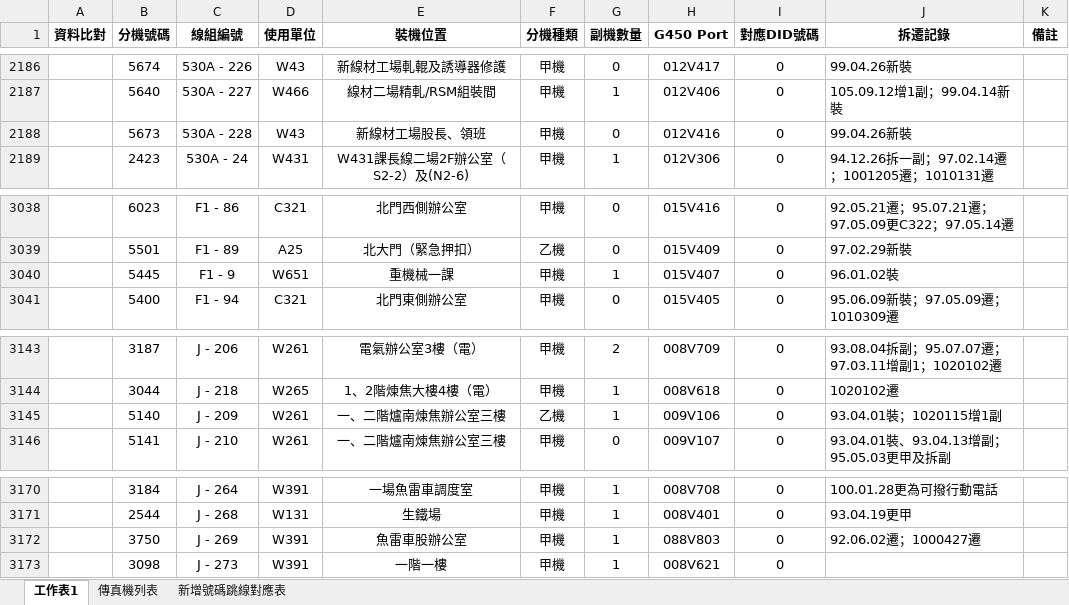
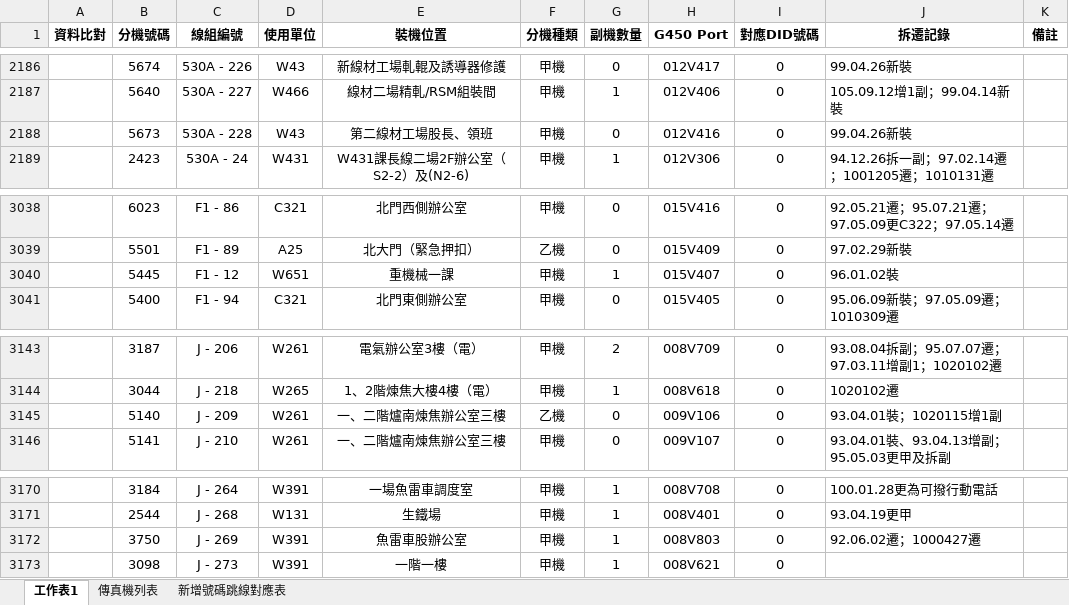
Before and after one commit to binn0428/search, an Excel workbook: tel/電話資料.xlsx, sheet 工作表1, drawn as a sheet; only a part is shown, gaps mark what is left out; values as stored, in another font and other column widths than the file's, no borders; the diff covers the shown part only; the diff names each change by its address in the sheet, - before the commit and + after, or states it on an @@ line.

```diff
--- a/tel/電話資料.xlsx (sheet 工作表1)
+++ b/tel/電話資料.xlsx (sheet 工作表1)
-E2188 (裝機位置): 新線材工場股長、領班
+E2188 (裝機位置): 第二線材工場股長、領班
-C3040 (線組編號): F1 - 9
+C3040 (線組編號): F1 - 12
-G3145 (副機數量): 1
+G3145 (副機數量): 0
-H3172 (G450 Port): 088V803
+H3172 (G450 Port): 008V803
```
Also changed, not shown: 27 edited cells elsewhere in this sheet.
